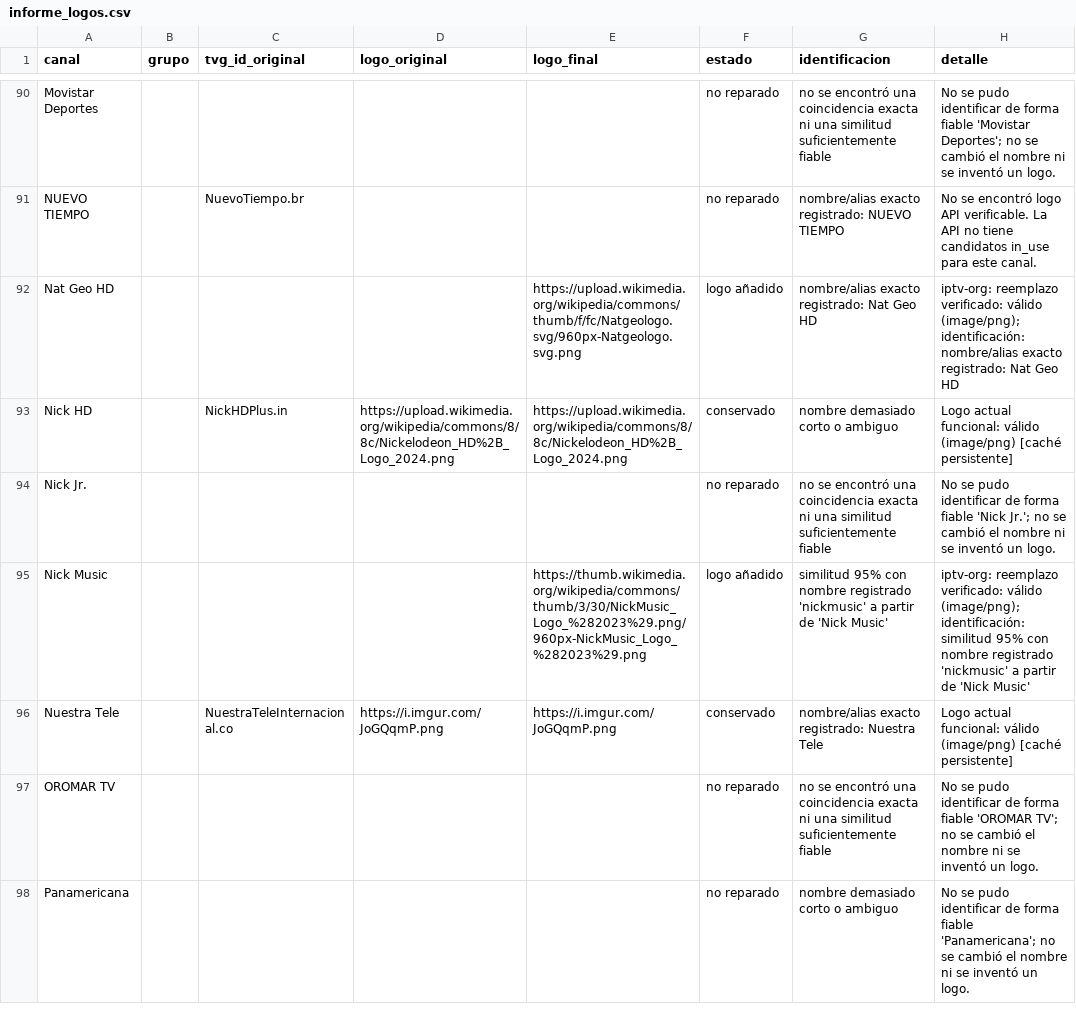
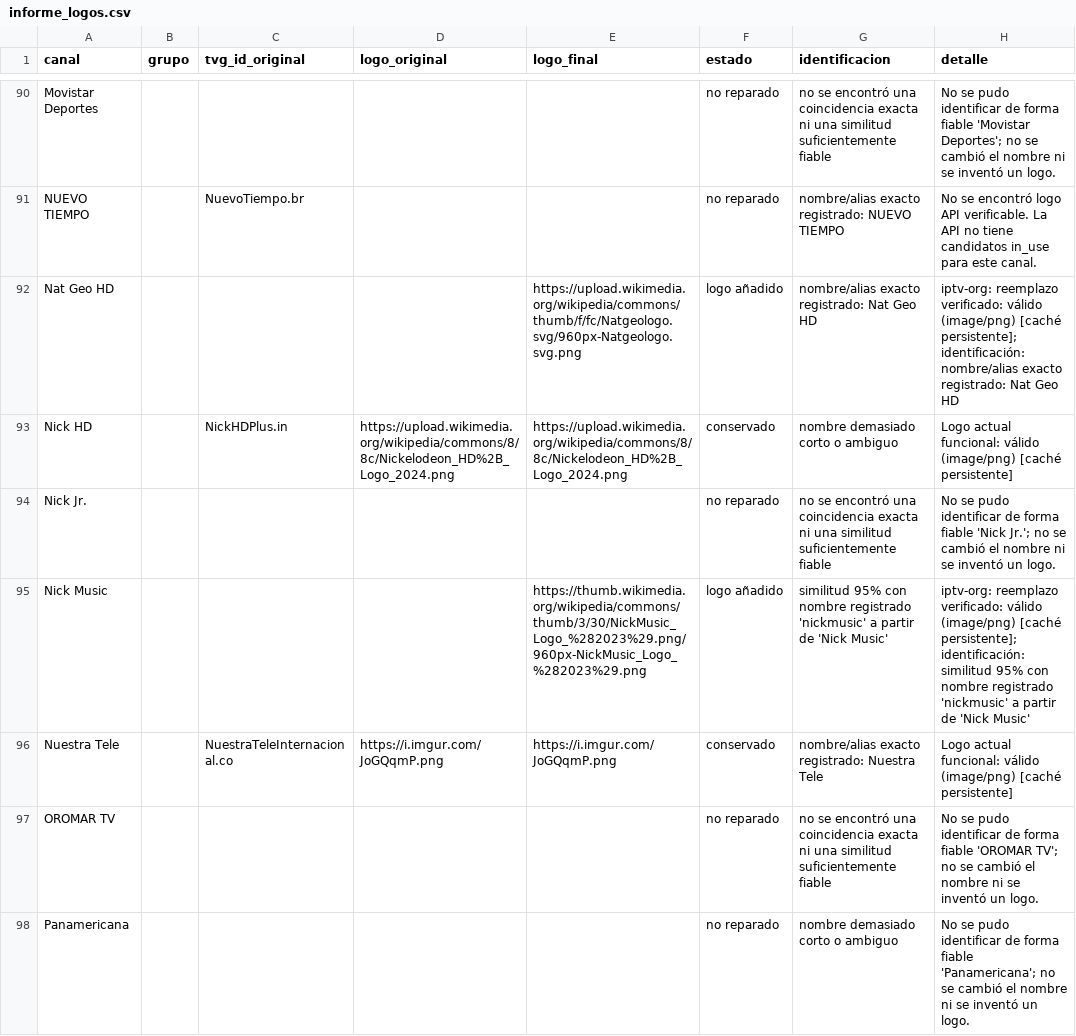
Before and after one commit to Rayder378/Iptv-logo-repair, a CSV file: output/informe_logos.csv, drawn as a sheet; only a part is shown, gaps mark what is left out; the diff covers the shown part only.

```diff
--- a/output/informe_logos.csv
+++ b/output/informe_logos.csv
@@ -91,6 +91,6 @@ Movistar Deportes,,,,,no reparado,no se encontró una coincidencia exacta ni una
 NUEVO TIEMPO,,NuevoTiempo.br,,,no reparado,nombre/alias exacto registrado: NUEVO TIEMPO,No se encontró logo API verificable. La API no tiene candidatos in_use para este canal.
-Nat Geo HD,,,,https://upload.wikimedia.org/wikipedia/commons/thumb/f/fc/Natgeologo.svg/960px-Natgeologo.svg.png,logo añadido,nombre/alias exacto registrado: Nat Geo HD,iptv-org: reemplazo verificado: válido (image/png); identificación: nombre/alias exacto registrado: Nat Geo HD
+Nat Geo HD,,,,https://upload.wikimedia.org/wikipedia/commons/thumb/f/fc/Natgeologo.svg/960px-Natgeologo.svg.png,logo añadido,nombre/alias exacto registrado: Nat Geo HD,iptv-org: reemplazo verificado: válido (image/png) [caché persistente]; identificación: nombre/alias exacto registrado: Nat Geo HD
 Nick HD,,NickHDPlus.in,https://upload.wikimedia.org/wikipedia/commons/8/8c/Nickelodeon_HD%2B_Logo_2024.png,https://upload.wikimedia.org/wikipedia/commons/8/8c/Nickelodeon_HD%2B_Logo_2024.png,conservado,nombre demasiado corto o ambiguo,Logo actual funcional: válido (image/png) [caché persistente]
 Nick Jr.,,,,,no reparado,no se encontró una coincidencia exacta ni una similitud suficientemente fiable,No se pudo identificar de forma fiable 'Nick Jr.'; no se cambió el nombre ni se inventó un logo.
-Nick Music,,,,https://thumb.wikimedia.org/wikipedia/commons/thumb/3/30/NickMusic_Logo_%282023%29.png/960px-NickMusic_Logo_%282023%29.png,logo añadido,similitud 95% con nombre registrado 'nickmusic' a partir de 'Nick Music',iptv-org: reemplazo verificado: válido (image/png); identificación: similitud 95% con nombre registrado 'nickmusic' a partir de 'Nick Music'
+Nick Music,,,,https://thumb.wikimedia.org/wikipedia/commons/thumb/3/30/NickMusic_Logo_%282023%29.png/960px-NickMusic_Logo_%282023%29.png,logo añadido,similitud 95% con nombre registrado 'nickmusic' a partir de 'Nick Music',iptv-org: reemplazo verificado: válido (image/png) [caché persistente]; identificación: similitud 95% con nombre registrado 'nickmusic' a partir de 'Nick Music'
 Nuestra Tele,,NuestraTeleInternacional.co,https://i.imgur.com/JoGQqmP.png,https://i.imgur.com/JoGQqmP.png,conservado,nombre/alias exacto registrado: Nuestra Tele,Logo actual funcional: válido (image/png) [caché persistente]
```
Also changed, not shown: 25 edited cells elsewhere in this file, 5 other files.
